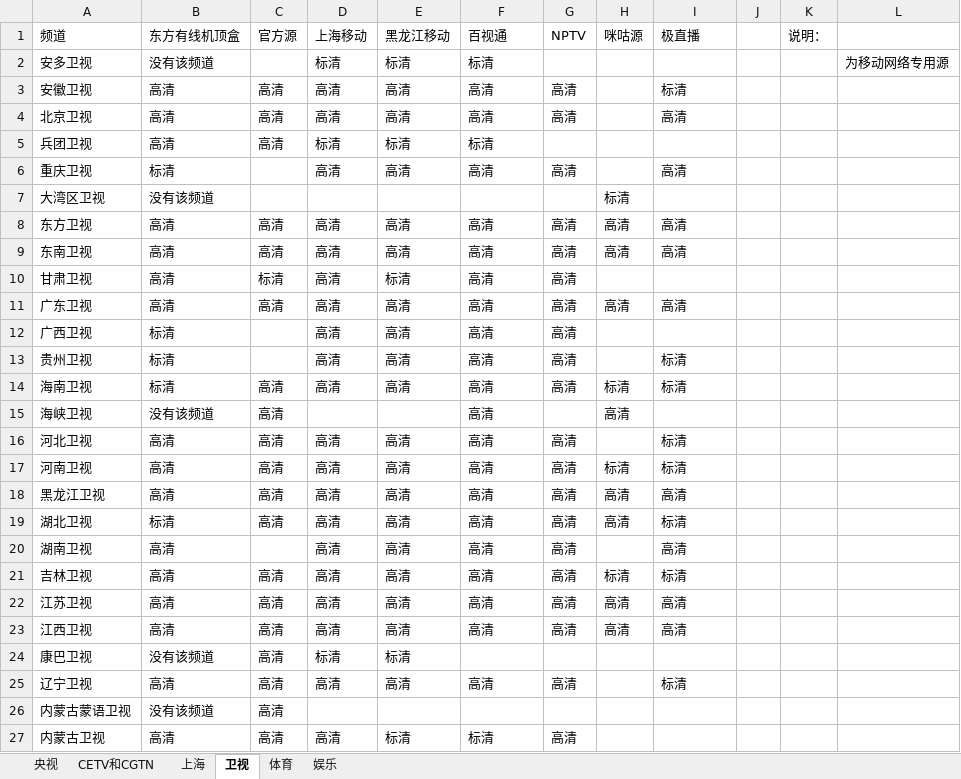
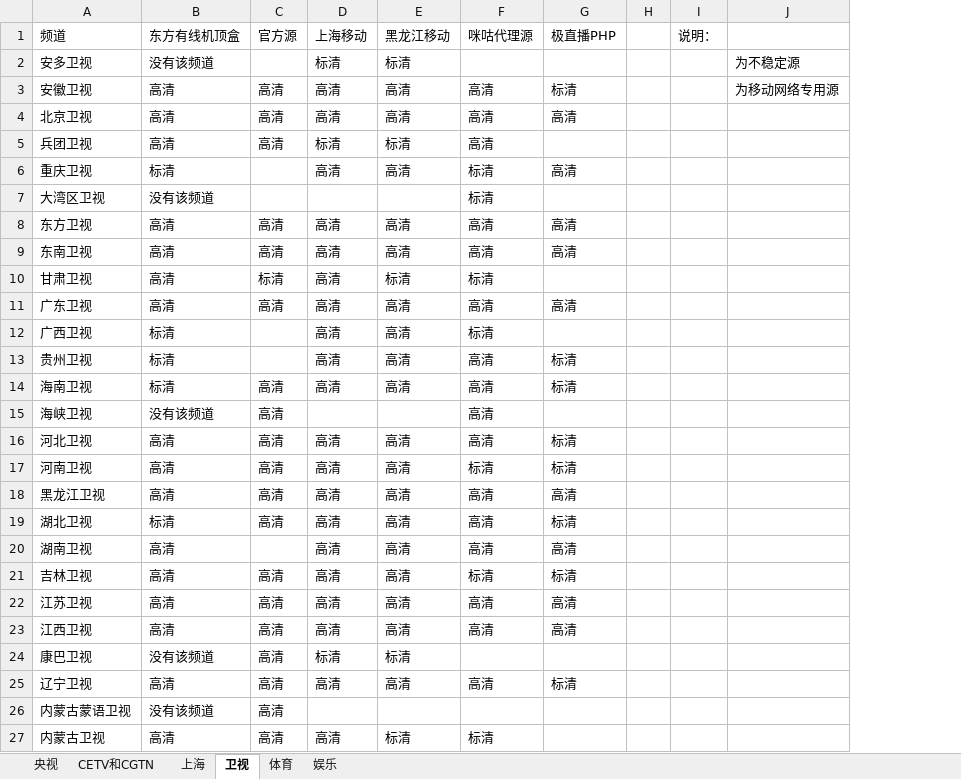
Before and after one commit to Alonso0729/Television, an Excel workbook: 直播源汇总文档/其他文档/常看频道直播源统计.xlsx, sheet 卫视, drawn as a sheet; only a part is shown; values as stored, in another font and other column widths than the file's, no cell formats; removed rows and columns are numbered as before the commit, all else as after; the diff covers the shown part only; the diff names each change by its address in the sheet, - before the commit and + after, or states it on an @@ line.

```diff
--- a/直播源汇总文档/其他文档/常看频道直播源统计.xlsx (sheet 卫视)
+++ b/直播源汇总文档/其他文档/常看频道直播源统计.xlsx (sheet 卫视)
-column G (NPTV), rows 3-27: 高清 | 高清 |  | 高清 |  | 高清 | 高清 | 高清 | 高清 | 高清 | 高清 | 高清 |  | 高清 | 高清 | 高清 | 高清 | 高清 | 高清 | 高清 | 高清 |  | 高清 |  | 高清
-column H (咪咕源), rows 7-23: 标清 | 高清 | 高清 |  | 高清 |  |  | 标清 | 高清 |  | 标清 | 高清 | 高清 |  | 标清 | 高清 | 高清
-F1: 百视通
+F1: 咪咕代理源
-G1: 极直播
+G1: 极直播PHP
-F2 (咪咕代理源): 标清
+F2 (咪咕代理源): (empty)
-J2: 为移动网络专用源
+J2: 为不稳定源
-J3: (empty)
+J3: 为移动网络专用源
-F5 (咪咕代理源): 标清
+F5 (咪咕代理源): 高清
-F6 (咪咕代理源): 高清
+F6 (咪咕代理源): 标清
-F7 (咪咕代理源): (empty)
+F7 (咪咕代理源): 标清
-F10 (咪咕代理源): 高清
+F10 (咪咕代理源): 标清
-F12 (咪咕代理源): 高清
+F12 (咪咕代理源): 标清
-F17 (咪咕代理源): 高清
+F17 (咪咕代理源): 标清
-F21 (咪咕代理源): 高清
+F21 (咪咕代理源): 标清
```
Also changed, not shown: 7 edited cells elsewhere in this sheet, sheet 央视, sheet 上海, sheet CETV和CGTN, sheet 娱乐, cell formats, 2 other files.
